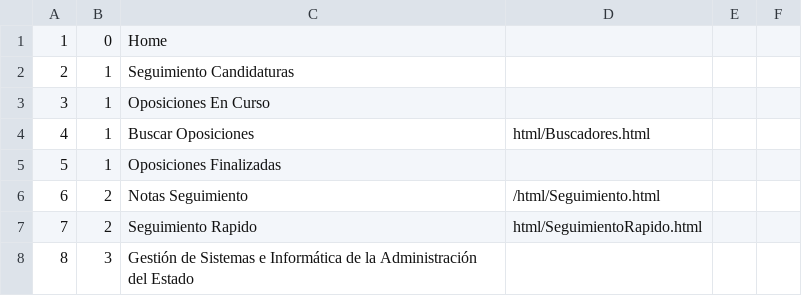
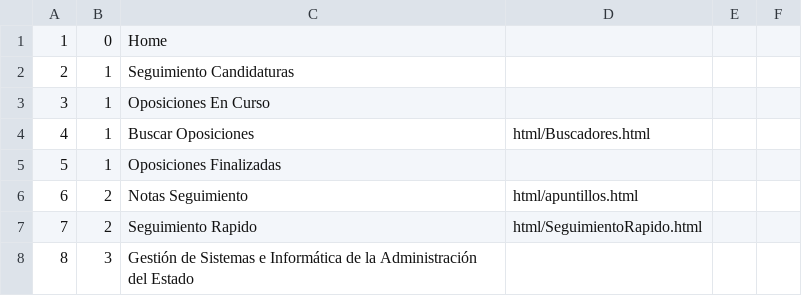
Before and after one commit to elmonje/ApuntillosWeb, a CSV file: data/menu_utf8.csv, drawn as a sheet; only a part is shown.

Commit message:
Update menu_utf8.csv

```diff
--- a/data/menu_utf8.csv
+++ b/data/menu_utf8.csv
@@ -5,3 +5,3 @@
 5;1;Oposiciones Finalizadas;;;
-6;2;Notas Seguimiento;/html/Seguimiento.html;;;
+6;2;Notas Seguimiento;html/apuntillos.html;;;
 7;2;Seguimiento Rapido;html/SeguimientoRapido.html;;
```
